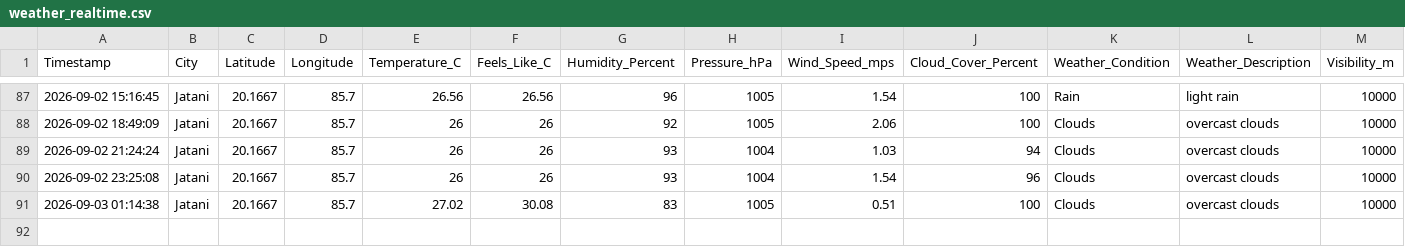
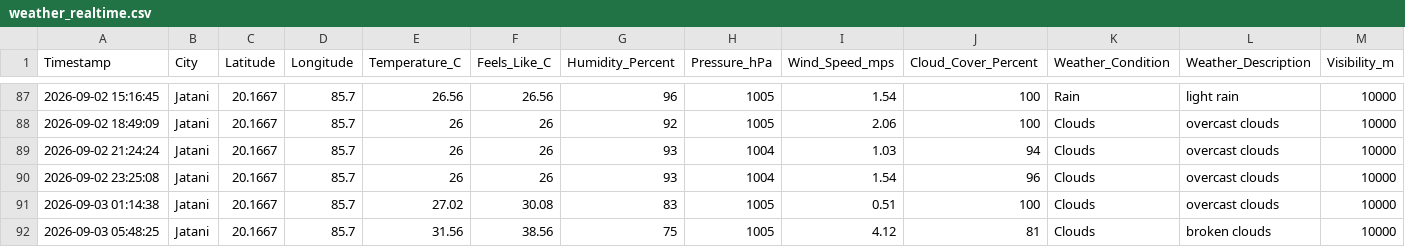
Before and after one commit to biswal-prem-5677/weather-realtime, a CSV file: weather_realtime.csv, drawn as a sheet; only a part is shown, gaps mark what is left out; the diff names each change by its address in the sheet, - before the commit and + after, or states it on an @@ line.

```diff
--- a/weather_realtime.csv
+++ b/weather_realtime.csv
+row 92: 2026-09-03 05:48:25 | Jatani | 20.1667 | 85.7 | 31.56 | 38.56 | 75 | 1005 | 4.12 | 81 | Clouds | broken clouds | 10000
```
